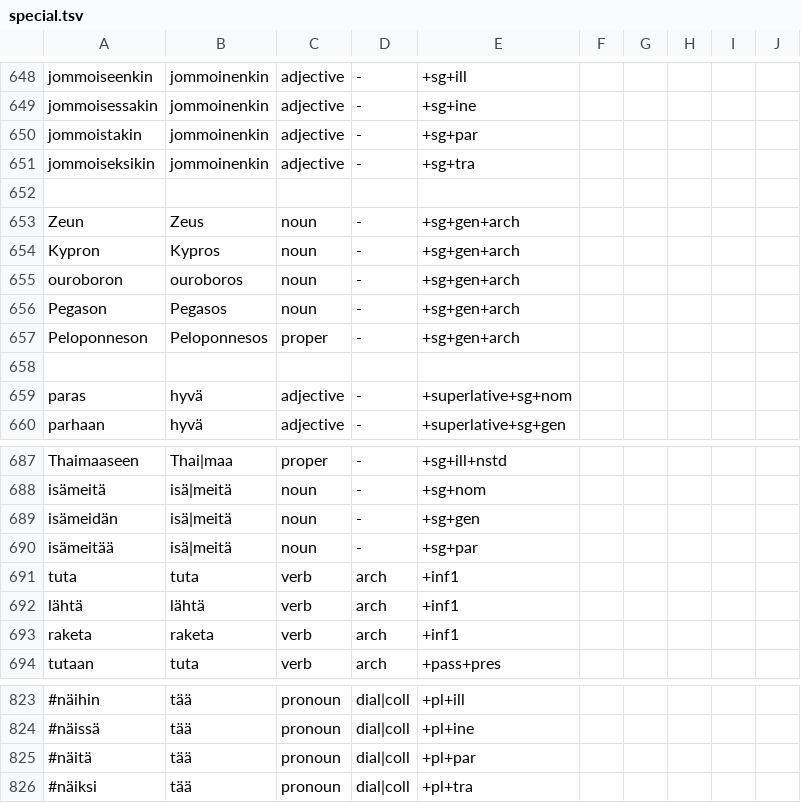
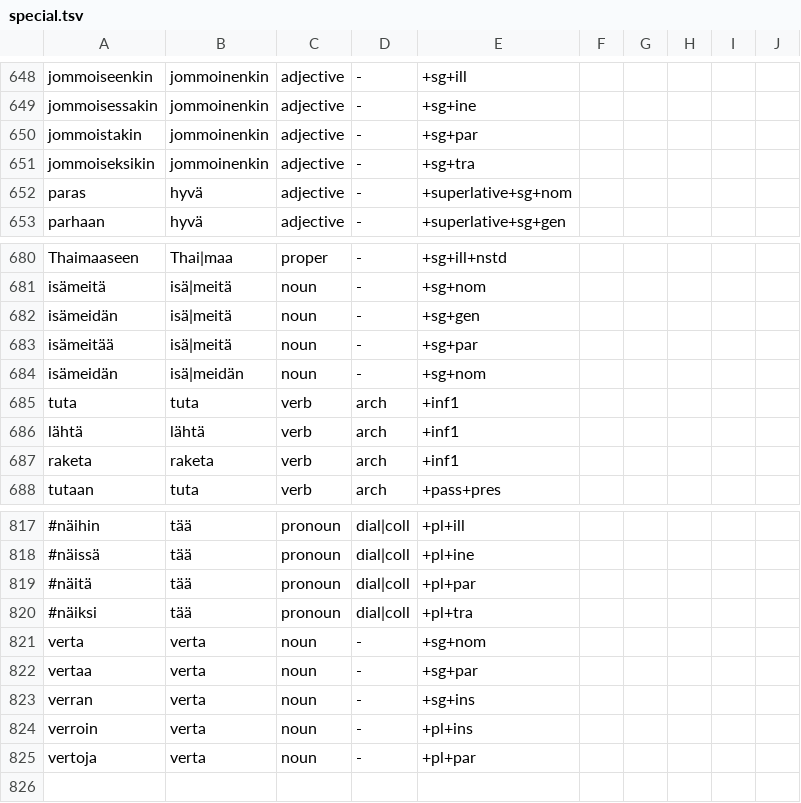
Before and after one commit to pkauppin/pykko, a TSV file: scripts/lexc/special.tsv, drawn as a sheet; only a part is shown, gaps mark what is left out; removed rows and columns are numbered as before the commit, all else as after; the diff names each change by its address in the sheet, - before the commit and + after, or states it on an @@ line.

```diff
--- a/scripts/lexc/special.tsv
+++ b/scripts/lexc/special.tsv
-row 652: (empty)
-row 653: Zeun | Zeus | noun | - | +sg+gen+arch
-row 654: Kypron | Kypros | noun | - | +sg+gen+arch
-row 655: ouroboron | ouroboros | noun | - | +sg+gen+arch
-row 656: Pegason | Pegasos | noun | - | +sg+gen+arch
-row 657: Peloponneson | Peloponnesos | proper | - | +sg+gen+arch
-row 658: (empty)
+row 684: isämeidän | isä|meidän | noun | - | +sg+nom
+row 821: verta | verta | noun | - | +sg+nom
+row 822: vertaa | verta | noun | - | +sg+par
+row 823: verran | verta | noun | - | +sg+ins
+row 824: verroin | verta | noun | - | +pl+ins
+row 825: vertoja | verta | noun | - | +pl+par
```
Also changed, not shown: 3 other files.
